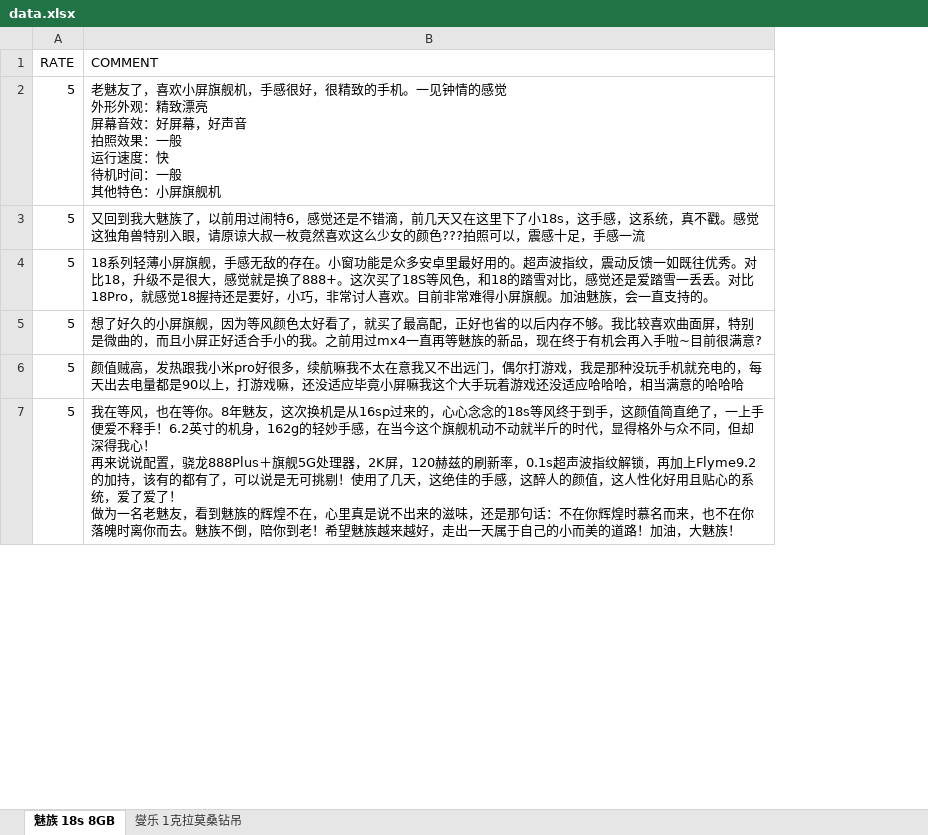
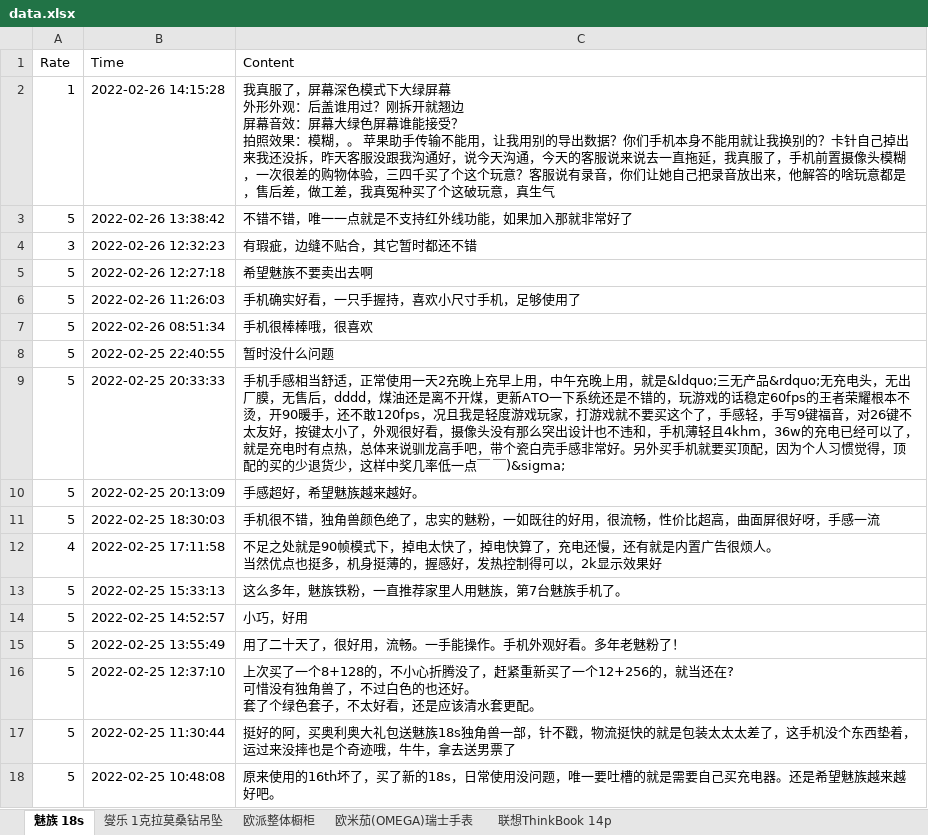
Before and after one commit to Ki-Seki/gadgets, an Excel workbook: commodity_comment_spider/data.xlsx, sheet 魅族 18s, drawn as a sheet; only a part is shown; values as stored, in another font and other column widths than the file's, no borders; removed rows and columns are numbered as before the commit, all else as after; ↵ is a line break in a cell; the diff covers the shown part only; the diff names each change by its address in the sheet, - before the commit and + after, or states it on an @@ line.

```diff
--- a/commodity_comment_spider/data.xlsx (sheet 魅族 18s)
+++ b/commodity_comment_spider/data.xlsx (sheet 魅族 18s)
-sheet tab: 魅族 18s 8GB
+sheet tab: 魅族 18s
-sheet tab: 燮乐 1克拉莫桑钻吊
+sheet tab: 燮乐 1克拉莫桑钻吊坠
+sheet tab: 欧派整体橱柜
+sheet tab: 欧米茄(OMEGA)瑞士手表
+sheet tab: 联想ThinkBook 14p
-column B (COMMENT), rows 2-7: 老魅友了，喜欢小屏旗舰机，手感很好，很精致的手机。一见钟情的感觉 ↵ 外形外观：精致漂亮 ↵ 屏幕音效：好屏幕，好声音 ↵ 拍照效果：一般 ↵ 运行速度：快 ↵ 待机时间：一般 ↵ 其他特色：小屏旗舰机 | 又回到我大魅族了，以前用过闹特6，感觉还是不错滴，前几天又在这里下了小18s，这手感，这系统，真不戳。感觉这独角兽特别入眼，请原谅大叔一枚竟然喜欢这么少女的颜色???拍照可以，震感十足，手感一流 | 18系列轻薄小屏旗舰，手感无敌的存在。小窗功能是众多安卓里最好用的。超声波指纹，震动反馈一如既往优秀。对比18，升级不是很大，感觉就是换了888+。这次买了18S等风色，和18的踏雪对比，感觉还是爱踏雪一丢丢。对比18Pro，就感觉18握持还是要好，小巧，非常讨人喜欢。目前非常难得小屏旗舰。加油魅族，会一直支持的。 | 想了好久的小屏旗舰，因为等风颜色太好看了，就买了最高配，正好也省的以后内存不够。我比较喜欢曲面屏，特别是微曲的，而且小屏正好适合手小的我。之前用过mx4一直再等魅族的新品，现在终于有机会再入手啦~目前很满意? | 颜值贼高，发热跟我小米pro好很多，续航嘛我不太在意我又不出远门，偶尔打游戏，我是那种没玩手机就充电的，每天出去电量都是90以上，打游戏嘛，还没适应毕竟小屏嘛我这个大手玩着游戏还没适应哈哈哈，相当满意的哈哈哈 | 我在等风，也在等你。8年魅友，这次换机是从16sp过来的，心心念念的18s等风终于到手，这颜值简直绝了，一上手便爱不释手！6.2英寸的机身，162g的轻妙手感，在当今这个旗舰机动不动就半斤的时代，显得格外与众不同，但却深得我心！ ↵ 再来说说配置，骁龙888Plus＋旗舰5G处理器，2K屏，120赫兹的刷新率，0.1s超声波指纹解锁，再加上Flyme9.2的加持，该有的都有了，可以说是无可挑剔！使用了几天，这绝佳的手感，这醉人的颜值，这人性化好用且贴心的系统，爱了爱了！ ↵ 做为一名老魅友，看到魅族的辉煌不在，心里真是说不出来的滋味，还是那句话：不在你辉煌时慕名而来，也不在你落魄时离你而去。魅族不倒，陪你到老！希望魅族越来越好，走出一天属于自己的小而美的道路！加油，大魅族！
+column B (Time), rows 13-18: 2022-02-25 15:33:13 | 2022-02-25 14:52:57 | 2022-02-25 13:55:49 | 2022-02-25 12:37:10 | 2022-02-25 11:30:44 | 2022-02-25 10:48:08
+column C (Content), rows 13-18: 这么多年，魅族铁粉，一直推荐家里人用魅族，第7台魅族手机了。 | 小巧，好用 | 用了二十天了，很好用，流畅。一手能操作。手机外观好看。多年老魅粉了！ | 上次买了一个8+128的，不小心折腾没了，赶紧重新买了一个12+256的，就当还在? ↵ 可惜没有独角兽了，不过白色的也还好。 ↵ 套了个绿色套子，不太好看，还是应该清水套更配。 | 挺好的阿，买奥利奥大礼包送魅族18s独角兽一部，针不戳，物流挺快的就是包装太太太差了，这手机没个东西垫着，运过来没摔也是个奇迹哦，牛牛，拿去送男票了 | 原来使用的16th坏了，买了新的18s，日常使用没问题，唯一要吐槽的就是需要自己买充电器。还是希望魅族越来越好吧。
-A1: RATE
+A1: Rate
+row 2: 1 | 2022-02-26 14:15:28 | 我真服了，屏幕深色模式下大绿屏幕 ↵ 外形外观：后盖谁用过？刚拆开就翘边 ↵ 屏幕音效：屏幕大绿色屏幕谁能接受？ ↵ 拍照效果：模糊，。 苹果助手传输不能用，让我用别的导出数据？你们手机本身不能用就让我换别的？卡针自己掉出来我还没拆，昨天客服没跟我沟通好，说今天沟通，今天的客服说来说去一直拖延，我真服了，手机前置摄像头模糊，一次很差的购物体验，三四千买了个这个玩意？客服说有录音，你们让她自己把录音放出来，他解答的啥玩意都是，售后差，做工差，我真冤种买了个这破玩意，真生气
+row 3: 5 | 2022-02-26 13:38:42 | 不错不错，唯一一点就是不支持红外线功能，如果加入那就非常好了
+row 4: 3 | 2022-02-26 12:32:23 | 有瑕疵，边缝不贴合，其它暂时都还不错
+row 5: 5 | 2022-02-26 12:27:18 | 希望魅族不要卖出去啊
+row 6: 5 | 2022-02-26 11:26:03 | 手机确实好看，一只手握持，喜欢小尺寸手机，足够使用了
+row 7: 5 | 2022-02-26 08:51:34 | 手机很棒棒哦，很喜欢
+row 8: 5 | 2022-02-25 22:40:55 | 暂时没什么问题
+row 9: 5 | 2022-02-25 20:33:33 | 手机手感相当舒适，正常使用一天2充晚上充早上用，中午充晚上用，就是&ldquo;三无产品&rdquo;无充电头，无出厂膜，无售后，dddd，煤油还是离不开煤，更新ATO一下系统还是不错的，玩游戏的话稳定60fps的王者荣耀根本不烫，开90暖手，还不敢120fps，况且我是轻度游戏玩家，打游戏就不要买这个了，手感轻，手写9键福音，对26键不太友好，按键太小了，外观很好看，摄像头没有那么突出设计也不违和，手机薄轻且4khm，36w的充电已经可以了，就是充电时有点热，总体来说驯龙高手吧，带个瓷白壳手感非常好。另外买手机就要买顶配，因为个人习惯觉得，顶配的买的少退货少，这样中奖几率低一点￣ ￣)&sigma;
+row 10: 5 | 2022-02-25 20:13:09 | 手感超好，希望魅族越来越好。
+row 11: 5 | 2022-02-25 18:30:03 | 手机很不错，独角兽颜色绝了，忠实的魅粉，一如既往的好用，很流畅，性价比超高，曲面屏很好呀，手感一流
+row 12: 4 | 2022-02-25 17:11:58 | 不足之处就是90帧模式下，掉电太快了，掉电快算了，充电还慢，还有就是内置广告很烦人。 ↵ 当然优点也挺多，机身挺薄的，握感好，发热控制得可以，2k显示效果好
```
Also changed, not shown: 73 added rows elsewhere in this sheet, sheet 燮乐 1克拉莫桑钻吊坠, 4 other files.
